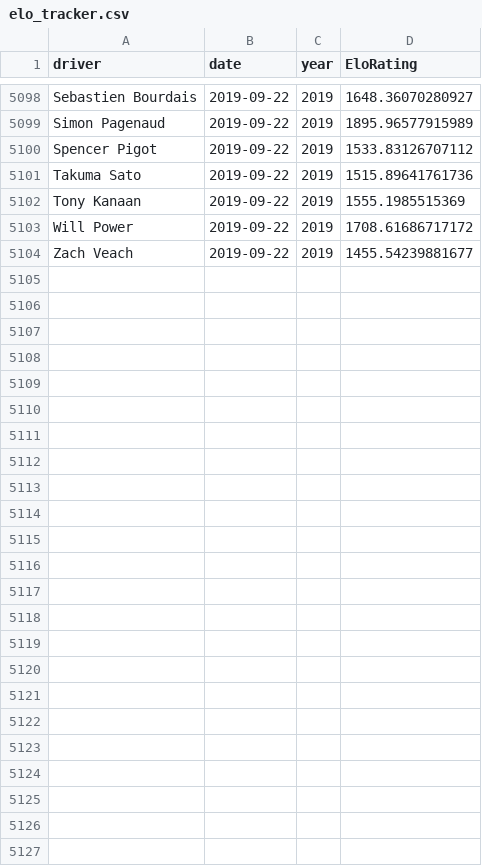
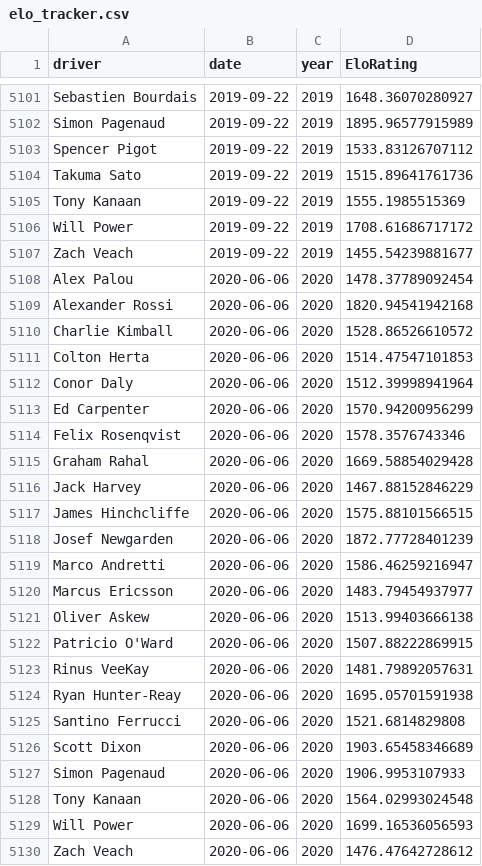
Before and after one commit to drewbennison/thesingleseater, a CSV file: datasets/elo_ratings/elo_tracker.csv, drawn as a sheet; only a part is shown, gaps mark what is left out; the diff covers the shown part only; the diff names each change by its address in the sheet, - before the commit and + after, or states it on an @@ line.

Commit message:
Add files via upload

```diff
--- a/datasets/elo_ratings/elo_tracker.csv
+++ b/datasets/elo_ratings/elo_tracker.csv
+row 5108: Alex Palou | 2020-06-06 | 2020 | 1478.37789092454
+row 5109: Alexander Rossi | 2020-06-06 | 2020 | 1820.94541942168
+row 5110: Charlie Kimball | 2020-06-06 | 2020 | 1528.86526610572
+row 5111: Colton Herta | 2020-06-06 | 2020 | 1514.47547101853
+row 5112: Conor Daly | 2020-06-06 | 2020 | 1512.39998941964
+row 5113: Ed Carpenter | 2020-06-06 | 2020 | 1570.94200956299
+row 5114: Felix Rosenqvist | 2020-06-06 | 2020 | 1578.3576743346
+row 5115: Graham Rahal | 2020-06-06 | 2020 | 1669.58854029428
+row 5116: Jack Harvey | 2020-06-06 | 2020 | 1467.88152846229
+row 5117: James Hinchcliffe | 2020-06-06 | 2020 | 1575.88101566515
+row 5118: Josef Newgarden | 2020-06-06 | 2020 | 1872.77728401239
+row 5119: Marco Andretti | 2020-06-06 | 2020 | 1586.46259216947
+row 5120: Marcus Ericsson | 2020-06-06 | 2020 | 1483.79454937977
+row 5121: Oliver Askew | 2020-06-06 | 2020 | 1513.99403666138
+row 5122: Patricio O'Ward | 2020-06-06 | 2020 | 1507.88222869915
+row 5123: Rinus VeeKay | 2020-06-06 | 2020 | 1481.79892057631
+row 5124: Ryan Hunter-Reay | 2020-06-06 | 2020 | 1695.05701591938
+row 5125: Santino Ferrucci | 2020-06-06 | 2020 | 1521.6814829808
+row 5126: Scott Dixon | 2020-06-06 | 2020 | 1903.65458346689
+row 5127: Simon Pagenaud | 2020-06-06 | 2020 | 1906.9953107933
+row 5128: Tony Kanaan | 2020-06-06 | 2020 | 1564.02993024548
+row 5129: Will Power | 2020-06-06 | 2020 | 1699.16536056593
+row 5130: Zach Veach | 2020-06-06 | 2020 | 1476.47642728612
```
Also changed, not shown: 3 added rows elsewhere in this file.
